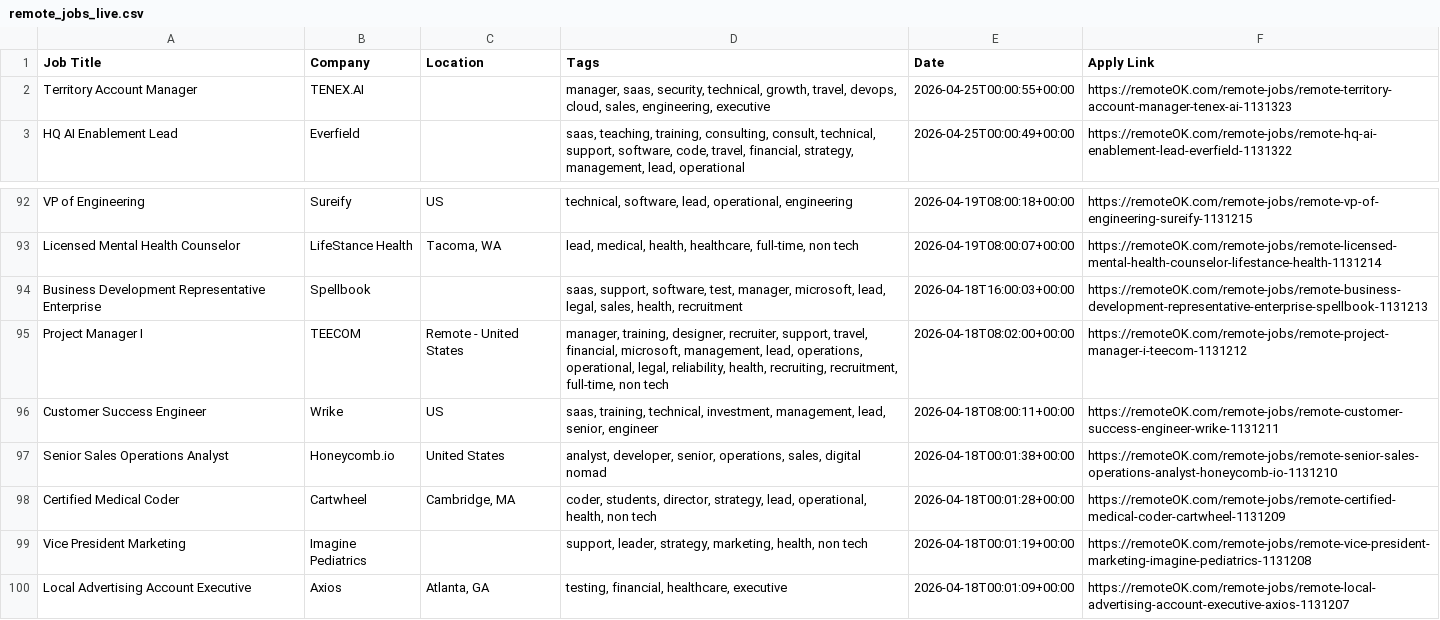
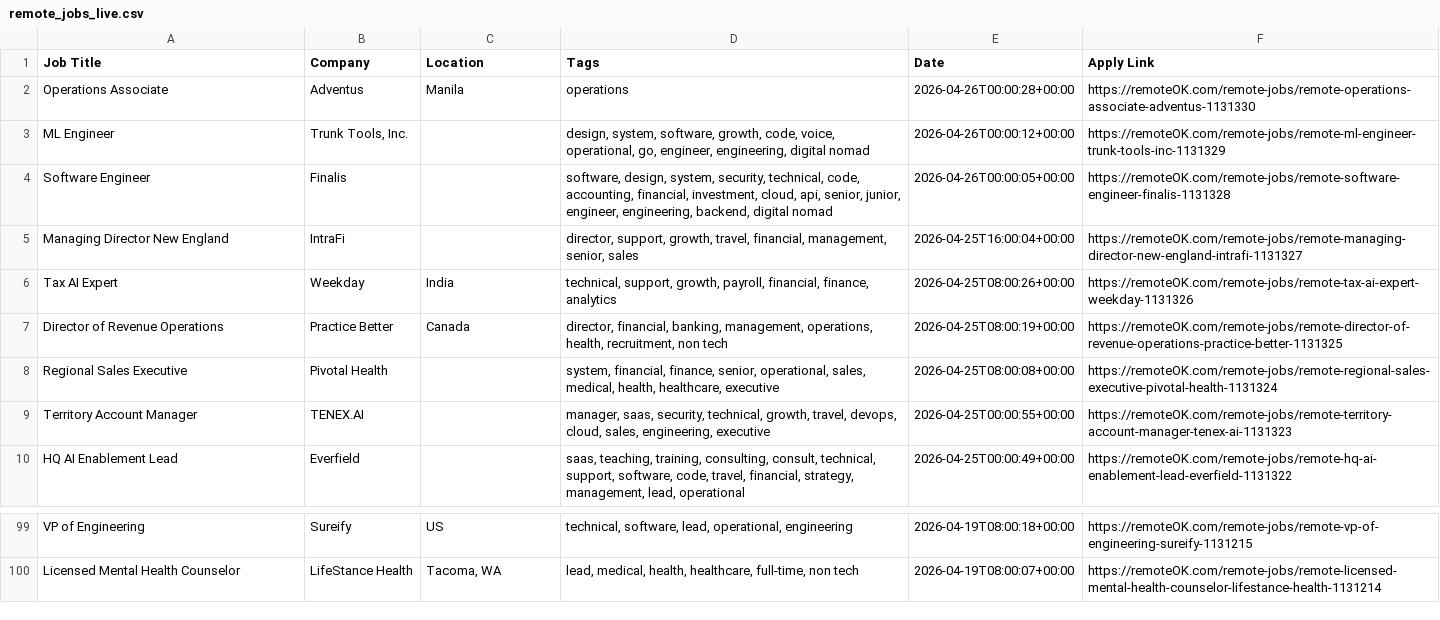
Before and after one commit to naveencoding75/job-market-pulse-2026, a CSV file: public/remote_jobs_live.csv, drawn as a sheet; only a part is shown, gaps mark what is left out; removed rows and columns are numbered as before the commit, all else as after; the diff names each change by its address in the sheet, - before the commit and + after, or states it on an @@ line.

```diff
--- a/public/remote_jobs_live.csv
+++ b/public/remote_jobs_live.csv
+row 2: Operations Associate | Adventus | Manila | operations | 2026-04-26T00:00:28+00:00 | https://remoteOK.com/remote-jobs/remote-operations-associate-adventus-1131330
+row 3: ML Engineer | Trunk Tools, Inc. |  | design, system, software, growth, code, voice, operational, go, engineer, engineering, digital nomad | 2026-04-26T00:00:12+00:00 | https://remoteOK.com/remote-jobs/remote-ml-engineer-trunk-tools-inc-1131329
+row 4: Software Engineer | Finalis |  | software, design, system, security, technical, code, accounting, financial, investment, cloud, api, senior, junior, engineer, engineering, backend, digital nomad | 2026-04-26T00:00:05+00:00 | https://remoteOK.com/remote-jobs/remote-software-engineer-finalis-1131328
+row 5: Managing Director New England | IntraFi |  | director, support, growth, travel, financial, management, senior, sales | 2026-04-25T16:00:04+00:00 | https://remoteOK.com/remote-jobs/remote-managing-director-new-england-intrafi-1131327
+row 6: Tax AI Expert | Weekday | India | technical, support, growth, payroll, financial, finance, analytics | 2026-04-25T08:00:26+00:00 | https://remoteOK.com/remote-jobs/remote-tax-ai-expert-weekday-1131326
+row 7: Director of Revenue Operations | Practice Better | Canada | director, financial, banking, management, operations, health, recruitment, non tech | 2026-04-25T08:00:19+00:00 | https://remoteOK.com/remote-jobs/remote-director-of-revenue-operations-practice-better-1131325
+row 8: Regional Sales Executive | Pivotal Health |  | system, financial, finance, senior, operational, sales, medical, health, healthcare, executive | 2026-04-25T08:00:08+00:00 | https://remoteOK.com/remote-jobs/remote-regional-sales-executive-pivotal-health-1131324
-row 94: Business Development Representative Enterprise | Spellbook |  | saas, support, software, test, manager, microsoft, lead, legal, sales, health, recruitment | 2026-04-18T16:00:03+00:00 | https://remoteOK.com/remote-jobs/remote-business-development-representative-enterprise-spellbook-1131213
-row 95: Project Manager I | TEECOM | Remote - United States | manager, training, designer, recruiter, support, travel, financial, microsoft, management, lead, operations, operational, legal, reliability, health, recruiting, recruitment, full-time, non tech | 2026-04-18T08:02:00+00:00 | https://remoteOK.com/remote-jobs/remote-project-manager-i-teecom-1131212
-row 96: Customer Success Engineer | Wrike | US | saas, training, technical, investment, management, lead, senior, engineer | 2026-04-18T08:00:11+00:00 | https://remoteOK.com/remote-jobs/remote-customer-success-engineer-wrike-1131211
-row 97: Senior Sales Operations Analyst | Honeycomb.io | United States | analyst, developer, senior, operations, sales, digital nomad | 2026-04-18T00:01:38+00:00 | https://remoteOK.com/remote-jobs/remote-senior-sales-operations-analyst-honeycomb-io-1131210
-row 98: Certified Medical Coder | Cartwheel | Cambridge, MA | coder, students, director, strategy, lead, operational, health, non tech | 2026-04-18T00:01:28+00:00 | https://remoteOK.com/remote-jobs/remote-certified-medical-coder-cartwheel-1131209
-row 99: Vice President Marketing | Imagine Pediatrics |  | support, leader, strategy, marketing, health, non tech | 2026-04-18T00:01:19+00:00 | https://remoteOK.com/remote-jobs/remote-vice-president-marketing-imagine-pediatrics-1131208
-row 100: Local Advertising Account Executive | Axios | Atlanta, GA | testing, financial, healthcare, executive | 2026-04-18T00:01:09+00:00 | https://remoteOK.com/remote-jobs/remote-local-advertising-account-executive-axios-1131207
```
